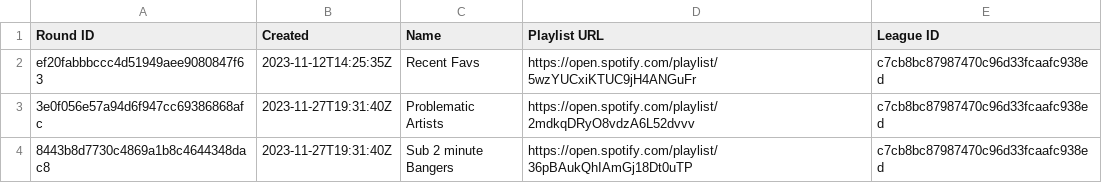
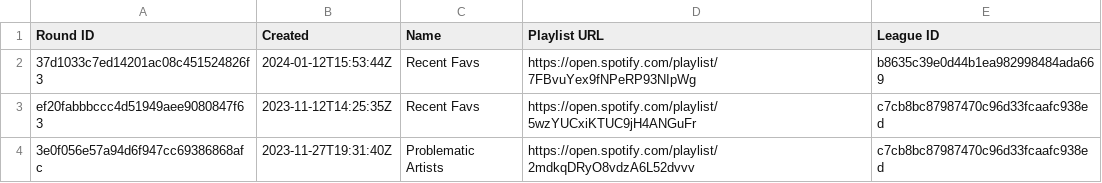
Before and after one commit to catalyst518/MusicLeague, a CSV file: rounds.csv, drawn as a sheet; only a part is shown; the shorter side is filled out with more unchanged rows.

```diff
--- a/rounds.csv
+++ b/rounds.csv
@@ -1,2 +1,3 @@
 Round ID,Created,Name,Playlist URL,League ID
+37d1033c7ed14201ac08c451524826f3,2024-01-12T15:53:44Z,Recent Favs,https://open.spotify.com/playlist/7FBvuYex9fNPeRP93NIpWg,b8635c39e0d44b1ea982998484ada669
 ef20fabbbccc4d51949aee9080847f63,2023-11-12T14:25:35Z,Recent Favs,https://open.spotify.com/playlist/5wzYUCxiKTUC9jH4ANGuFr,c7cb8bc87987470c96d33fcaafc938ed
```
Also changed, not shown: Plat Pond - alltime.csv, 2 other files.
